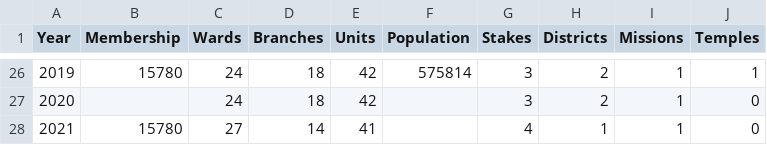
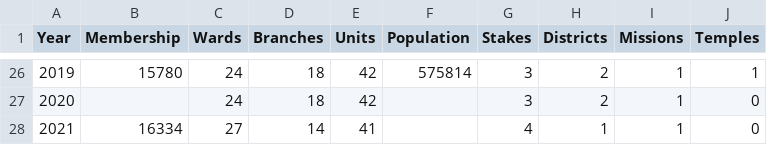
Before and after one commit to ldsstatistics/LDS-Statistics-Dashboard, a CSV file: data/Membership by Country/Cape Verde.csv, drawn as a sheet; only a part is shown, gaps mark what is left out.

```diff
--- a/data/Membership by Country/Cape Verde.csv
+++ b/data/Membership by Country/Cape Verde.csv
@@ -27,2 +27,2 @@ Year,Membership,Wards,Branches,Units,Population,Stakes,Districts,Missions,Temple
 2020,,24,18,42,,3,2,1,0
-2021,15780,27,14,41,,4,1,1,0
+2021,16334,27,14,41,,4,1,1,0
```
Also changed, not shown: data/Membership by Country/Argentina.csv, data/Membership by Country/Botswana.csv, 22 other files.
